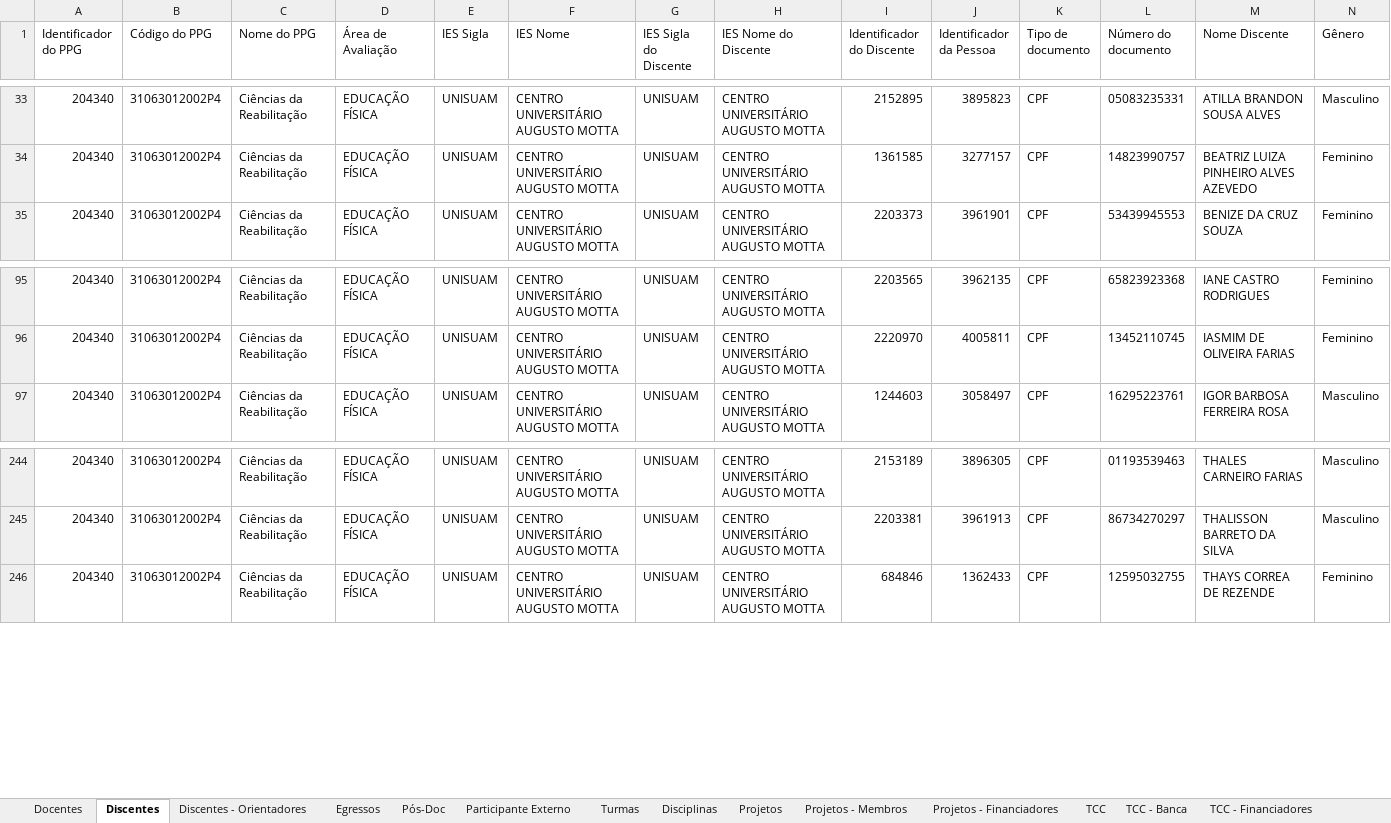
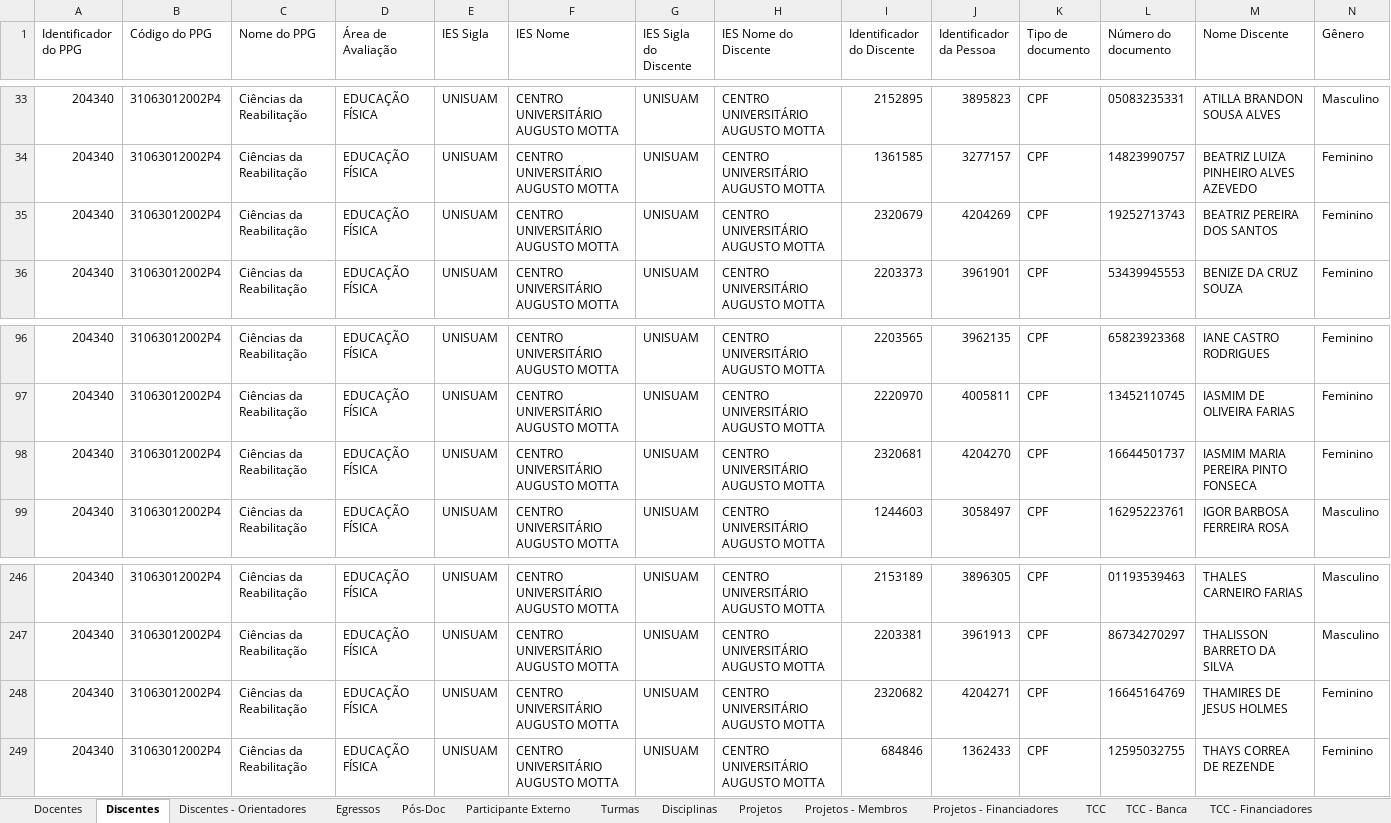
Before and after one commit to ppgcr-unisuam/observatoriocr, an Excel workbook: Sucupira/2022/conferencia_programa.xlsx, sheet Discentes, drawn as a sheet; only a part is shown, gaps mark what is left out; values as stored, in another font and other column widths than the file's, no borders; rows hold the shown columns only; the diff names each change by its address in the sheet, - before the commit and + after, or states it on an @@ line.

```diff
--- a/Sucupira/2022/conferencia_programa.xlsx (sheet Discentes)
+++ b/Sucupira/2022/conferencia_programa.xlsx (sheet Discentes)
+row 35: 204340 | 31063012002P4 | Ciências da Reabilitação | EDUCAÇÃO FÍSICA | UNISUAM | CENTRO UNIVERSITÁRIO AUGUSTO MOTTA | UNISUAM | CENTRO UNIVERSITÁRIO AUGUSTO MOTTA | 2320679 | 4204269 | CPF | 19252713743 | BEATRIZ PEREIRA DOS SANTOS | Feminino
+row 98: 204340 | 31063012002P4 | Ciências da Reabilitação | EDUCAÇÃO FÍSICA | UNISUAM | CENTRO UNIVERSITÁRIO AUGUSTO MOTTA | UNISUAM | CENTRO UNIVERSITÁRIO AUGUSTO MOTTA | 2320681 | 4204270 | CPF | 16644501737 | IASMIM MARIA PEREIRA PINTO FONSECA | Feminino
+row 248: 204340 | 31063012002P4 | Ciências da Reabilitação | EDUCAÇÃO FÍSICA | UNISUAM | CENTRO UNIVERSITÁRIO AUGUSTO MOTTA | UNISUAM | CENTRO UNIVERSITÁRIO AUGUSTO MOTTA | 2320682 | 4204271 | CPF | 16645164769 | THAMIRES DE JESUS HOLMES | Feminino
```
Also changed, not shown: sheet Discentes - Orientadores, sheet Projetos - Membros, sheet Projetos, docs/Sucupira/2022/conferencia_programa.xlsx, 29 other files.
